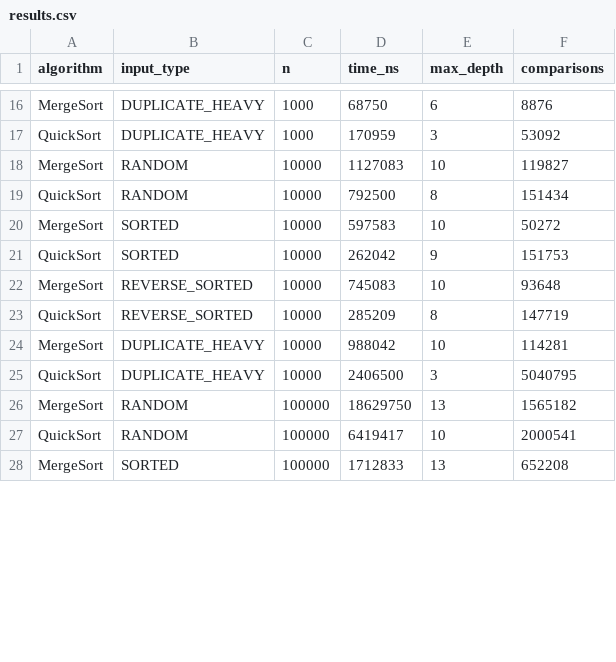
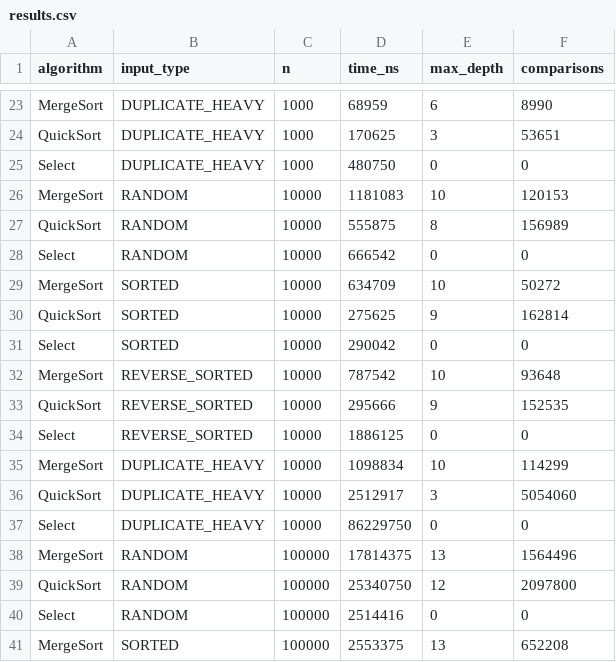
Before and after one commit to aigerimae/assignment1-divide-and-conquer, a CSV file: results/results.csv, drawn as a sheet; only a part is shown, gaps mark what is left out; addresses are those after the commit; the diff covers the shown part only; the diff names each change by its address in the sheet, - before the commit and + after, or states it on an @@ line.

Commit message:
feat(metrics): add select and closest pair measurements

```diff
--- a/results/results.csv
+++ b/results/results.csv
-D23 (time_ns): 68750
+D23 (time_ns): 68959
-F23 (comparisons): 8876
+F23 (comparisons): 8990
-D24 (time_ns): 170959
+D24 (time_ns): 170625
-F24 (comparisons): 53092
+F24 (comparisons): 53651
+row 25: Select | DUPLICATE_HEAVY | 1000 | 480750 | 0 | 0
-D26 (time_ns): 1127083
+D26 (time_ns): 1181083
-F26 (comparisons): 119827
+F26 (comparisons): 120153
-D27 (time_ns): 792500
+D27 (time_ns): 555875
-F27 (comparisons): 151434
+F27 (comparisons): 156989
+row 28: Select | RANDOM | 10000 | 666542 | 0 | 0
-D29 (time_ns): 597583
+D29 (time_ns): 634709
-D30 (time_ns): 262042
+D30 (time_ns): 275625
-F30 (comparisons): 151753
+F30 (comparisons): 162814
+row 31: Select | SORTED | 10000 | 290042 | 0 | 0
-D32 (time_ns): 745083
+D32 (time_ns): 787542
-D33 (time_ns): 285209
+D33 (time_ns): 295666
-E33 (max_depth): 8
+E33 (max_depth): 9
-F33 (comparisons): 147719
+F33 (comparisons): 152535
+row 34: Select | REVERSE_SORTED | 10000 | 1886125 | 0 | 0
-D35 (time_ns): 988042
+D35 (time_ns): 1098834
-F35 (comparisons): 114281
+F35 (comparisons): 114299
-D36 (time_ns): 2406500
+D36 (time_ns): 2512917
-F36 (comparisons): 5040795
+F36 (comparisons): 5054060
+row 37: Select | DUPLICATE_HEAVY | 10000 | 86229750 | 0 | 0
-D38 (time_ns): 18629750
+D38 (time_ns): 17814375
-F38 (comparisons): 1565182
+F38 (comparisons): 1564496
-D39 (time_ns): 6419417
+D39 (time_ns): 25340750
-E39 (max_depth): 10
+E39 (max_depth): 12
-F39 (comparisons): 2000541
+F39 (comparisons): 2097800
+row 40: Select | RANDOM | 100000 | 2514416 | 0 | 0
-D41 (time_ns): 1712833
+D41 (time_ns): 2553375
```
Also changed, not shown: 14 added rows and 36 edited cells elsewhere in this file, 2 other files.
